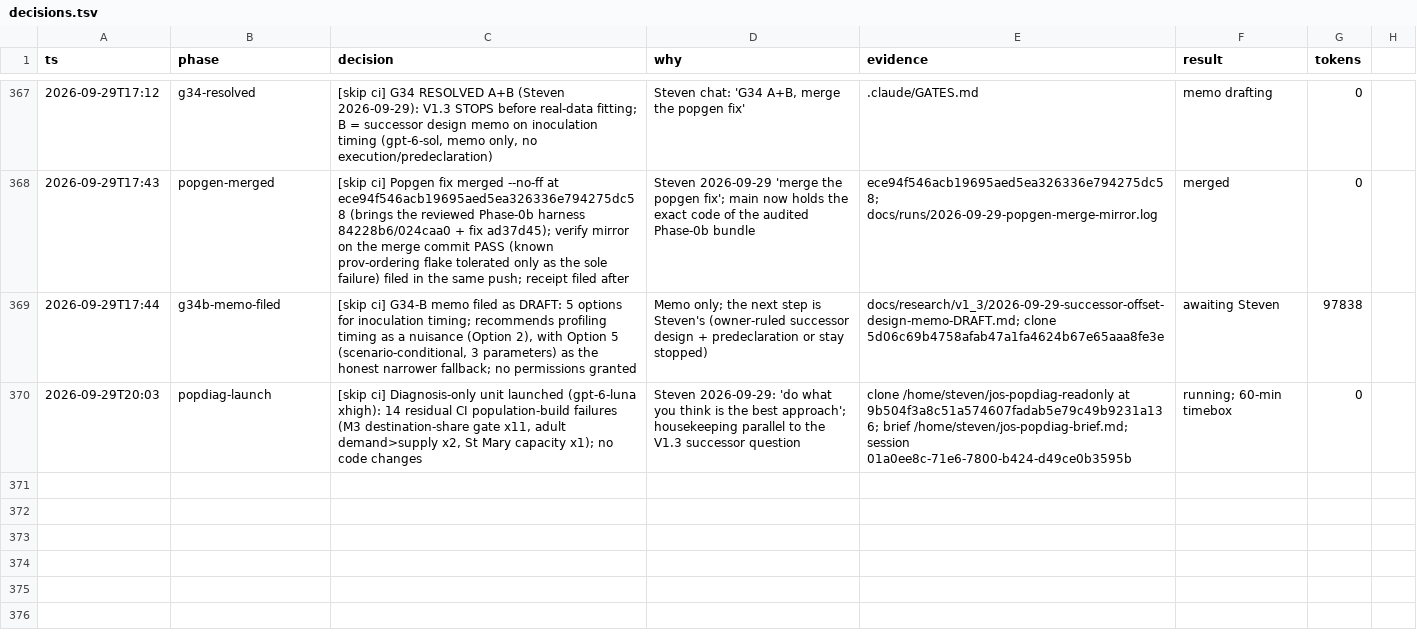
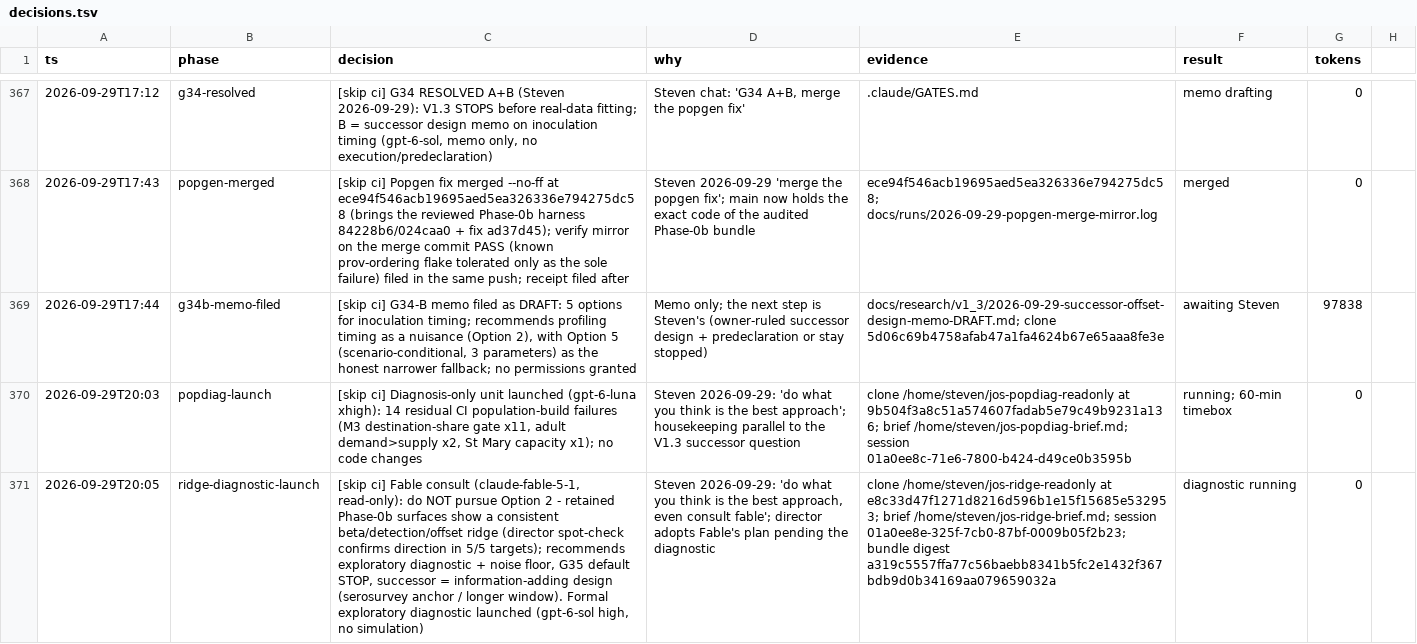
Before and after one commit to stev004/jsy_disease_sim, a TSV file: .claude/decisions.tsv, drawn as a sheet; only a part is shown, gaps mark what is left out; the diff names each change by its address in the sheet, - before the commit and + after, or states it on an @@ line.

Commit message:
trail: ridge-diagnostic-launch — [skip ci] Fable consult (claude-fable-5-1, read-only): do NO

```diff
--- a/.claude/decisions.tsv
+++ b/.claude/decisions.tsv
+row 371: 2026-09-29T20:05 | ridge-diagnostic-launch | [skip ci] Fable consult (claude-fable-5-1, read-only): do NOT pursue Option 2 - retained Phase-0b surfaces show a consistent beta/detection/offset ridge (director spot-check confirms direction in 5/5 targets); recommends exploratory diagnostic + noise floor, G35 default STOP, successor = information-adding design (serosurvey anchor / longer window). Formal exploratory diagnostic launched (gpt-6-sol high, no simulation) | Steven 2026-09-29: 'do what you think is the best approach, even consult fable'; director adopts Fable's plan pending the diagnostic | clone /home/steven/jos-ridge-readonly at e8c33d47f1271d8216d596b1e15f15685e532953; brief /home/steven/jos-ridge-brief.md; session 01a0ee8e-325f-7cb0-87bf-0009b05f2b23; bundle digest a319c5557ffa77c56baebb8341b5fc2e1432f367bdb9d0b34169aa079659032a | diagnostic running | 0
```
